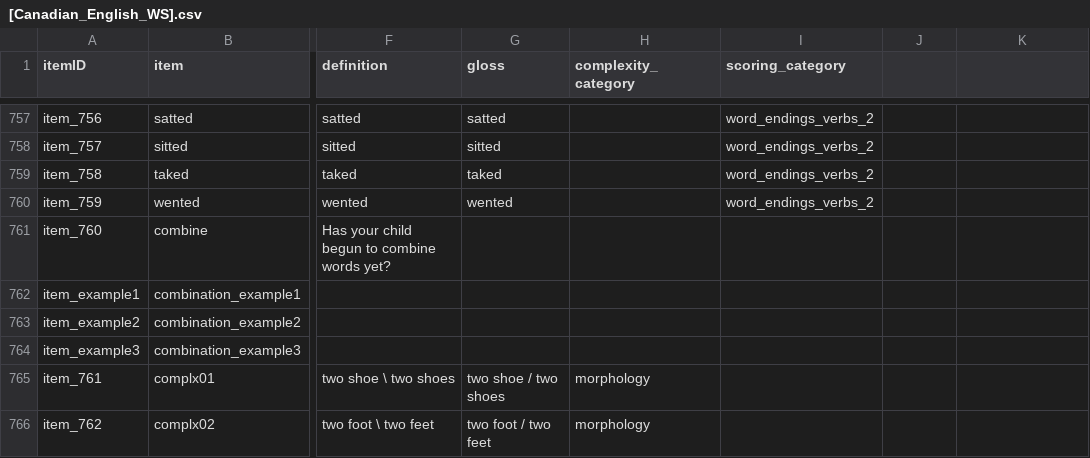
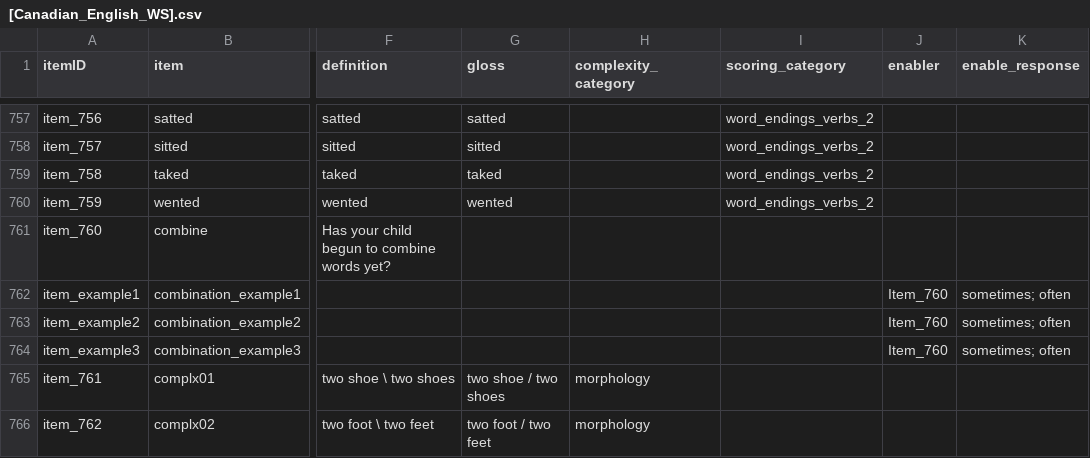
Before and after one commit to langcog/web-cdi, a CSV file: webcdi/cdi_form_csv/cdi_forms/[Canadian_English_WS].csv, drawn as a sheet; only a part is shown, gaps mark what is left out; the diff names each change by its address in the sheet, - before the commit and + after, or states it on an @@ line.

Commit message:
#147 Rename, Applying enabler to other WS files and Date fixes

```diff
--- a/webcdi/cdi_form_csv/cdi_forms/[Canadian_English_WS].csv
+++ b/webcdi/cdi_form_csv/cdi_forms/[Canadian_English_WS].csv
-J1: (empty)
+J1: enabler
-K1: (empty)
+K1: enable_response
-J762:J764 (enabler): (empty)
+J762:J764 (enabler): Item_760
-K762:K764 (enable_response): (empty)
+K762:K764 (enable_response): sometimes; often
```
Also changed, not shown: webcdi/cdi_form_csv/cdi_forms/[Argentine_Spanish_WS].csv, webcdi/cdi_form_csv/cdi_forms/[French_Quebec_WS].csv, 8 other files.
